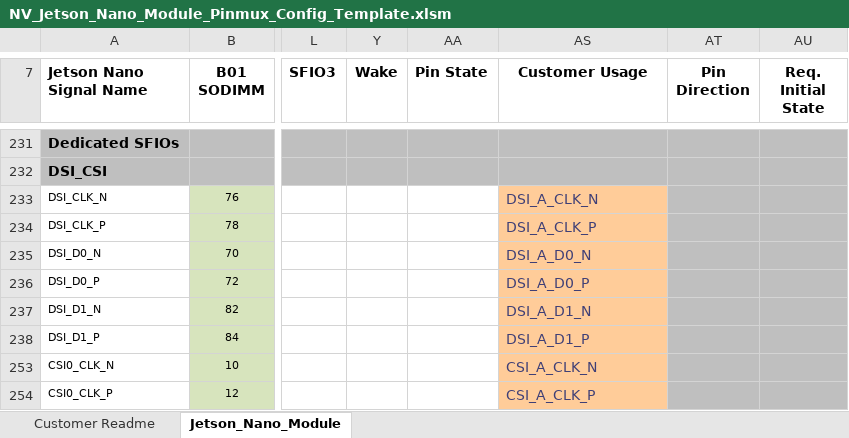
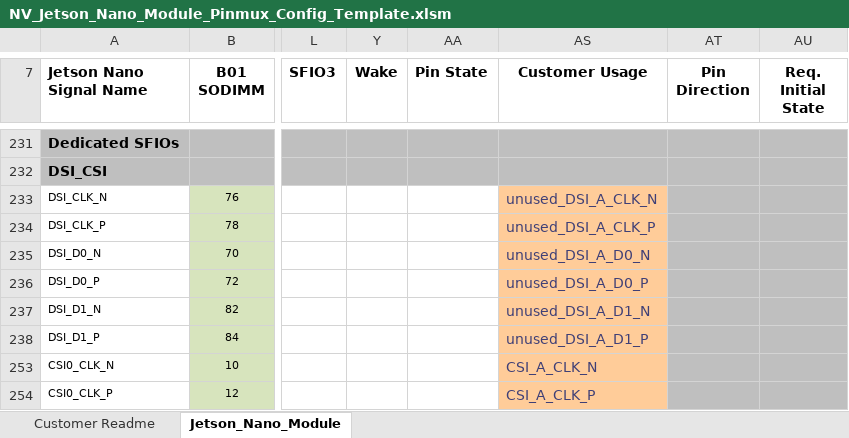
Before and after one commit to TechNexion-Vision/TEV-JetsonNano_pinmux, an Excel workbook: NV_Jetson_Nano_Module_Pinmux_Config_Template.xlsm, sheet Jetson_Nano_Module, drawn as a sheet; only a part is shown, gaps mark what is left out; values as stored, in another font and other column widths than the file's, no borders; charts and pictures and conditional formats not drawn; the diff names each change by its address in the sheet, - before the commit and + after, or states it on an @@ line.

Commit message:
Nano: TEK3-NVJETSON: disable DSI node
DSI* set to unused

```diff
--- a/NV_Jetson_Nano_Module_Pinmux_Config_Template.xlsm (sheet Jetson_Nano_Module)
+++ b/NV_Jetson_Nano_Module_Pinmux_Config_Template.xlsm (sheet Jetson_Nano_Module)
-AS233 (Customer Usage): DSI_A_CLK_N
+AS233 (Customer Usage): unused_DSI_A_CLK_N
-AS234 (Customer Usage): DSI_A_CLK_P
+AS234 (Customer Usage): unused_DSI_A_CLK_P
-AS235 (Customer Usage): DSI_A_D0_N
+AS235 (Customer Usage): unused_DSI_A_D0_N
-AS236 (Customer Usage): DSI_A_D0_P
+AS236 (Customer Usage): unused_DSI_A_D0_P
-AS237 (Customer Usage): DSI_A_D1_N
+AS237 (Customer Usage): unused_DSI_A_D1_N
-AS238 (Customer Usage): DSI_A_D1_P
+AS238 (Customer Usage): unused_DSI_A_D1_P
```
